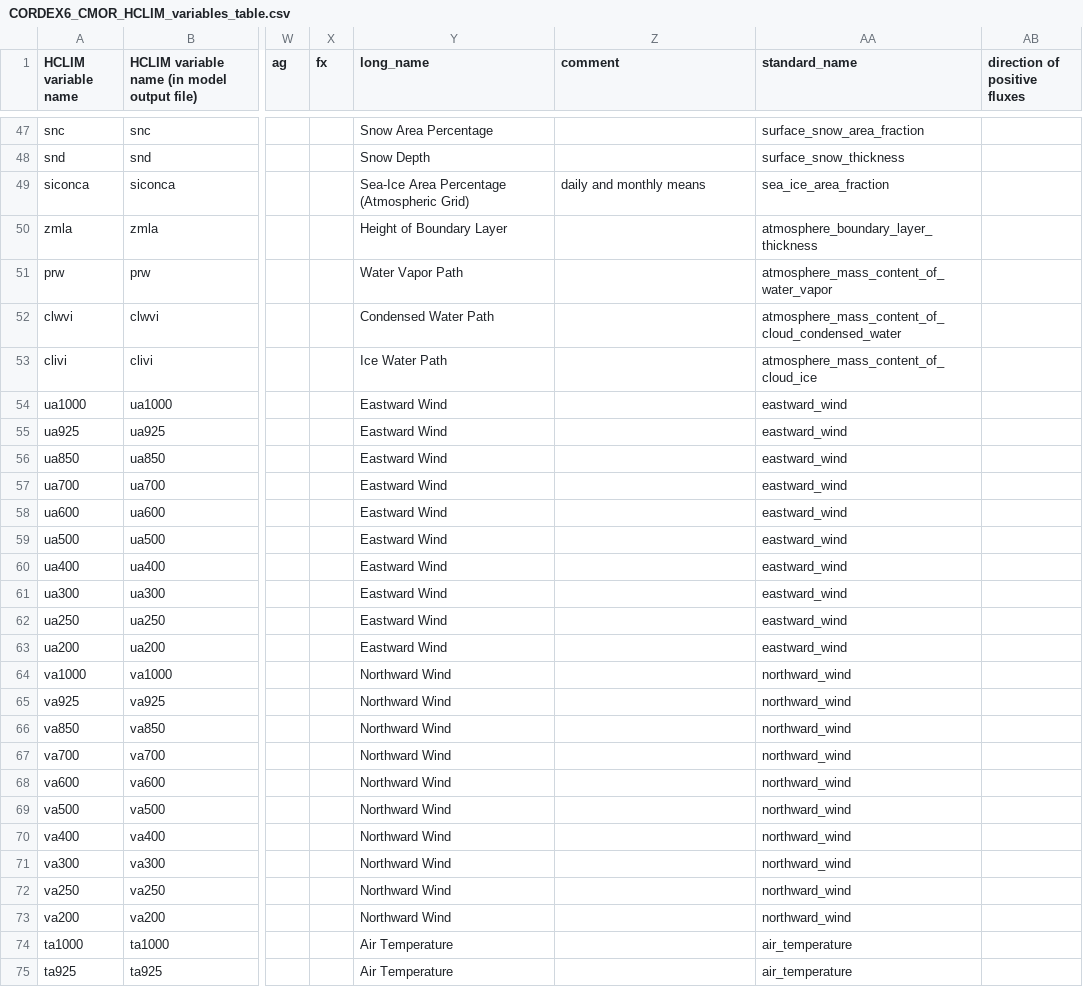
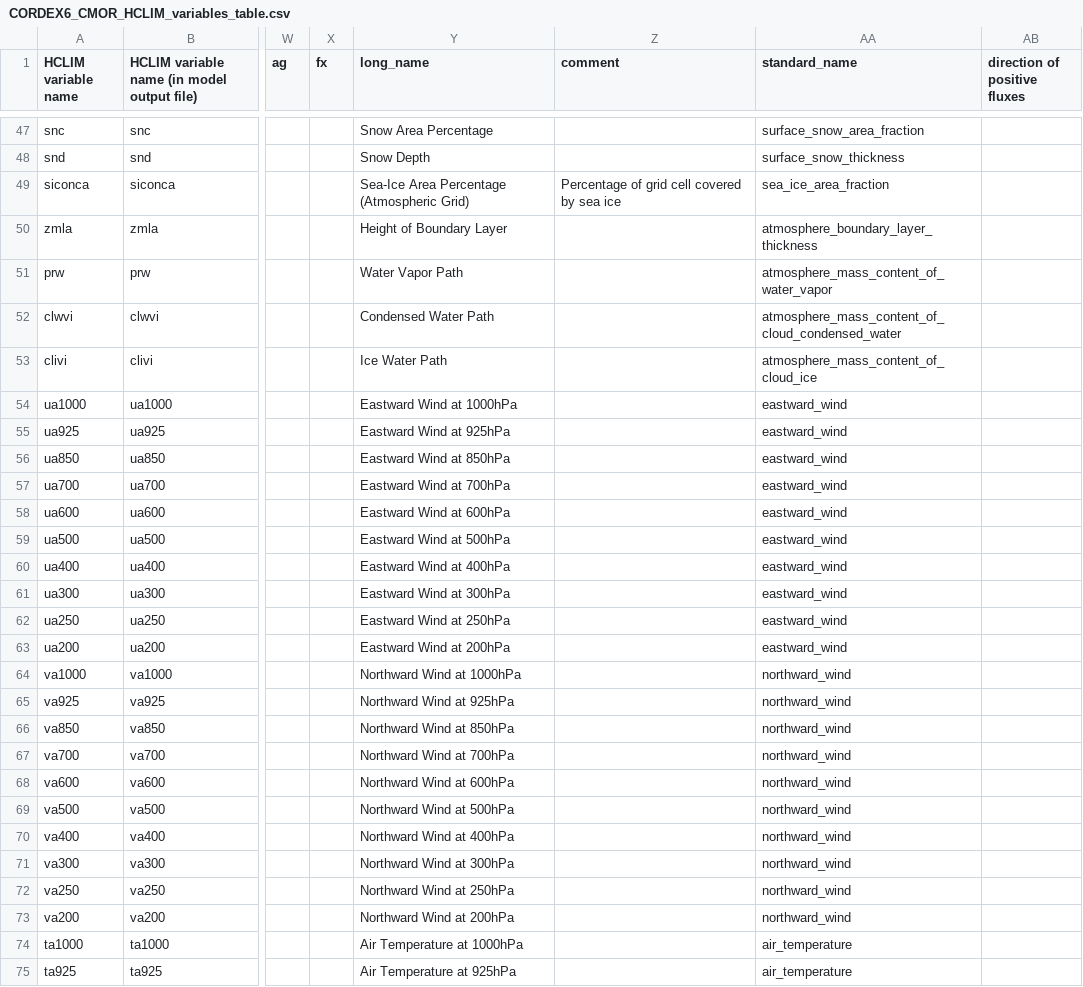
Before and after one commit to ljoakim/HCLIM2CMOR, a CSV file: src/CMORlight/Config/CORDEX6_CMOR_HCLIM_variables_table.csv, drawn as a sheet; only a part is shown, gaps mark what is left out; the diff covers the shown part only; the diff names each change by its address in the sheet, - before the commit and + after, or states it on an @@ line.

```diff
--- a/src/CMORlight/Config/CORDEX6_CMOR_HCLIM_variables_table.csv
+++ b/src/CMORlight/Config/CORDEX6_CMOR_HCLIM_variables_table.csv
-Z49 (comment): daily and monthly means
+Z49 (comment): Percentage of grid cell covered by sea ice
-Y54 (long_name): Eastward Wind
+Y54 (long_name): Eastward Wind at 1000hPa
-Y55 (long_name): Eastward Wind
+Y55 (long_name): Eastward Wind at 925hPa
-Y56 (long_name): Eastward Wind
+Y56 (long_name): Eastward Wind at 850hPa
-Y57 (long_name): Eastward Wind
+Y57 (long_name): Eastward Wind at 700hPa
-Y58 (long_name): Eastward Wind
+Y58 (long_name): Eastward Wind at 600hPa
-Y59 (long_name): Eastward Wind
+Y59 (long_name): Eastward Wind at 500hPa
-Y60 (long_name): Eastward Wind
+Y60 (long_name): Eastward Wind at 400hPa
-Y61 (long_name): Eastward Wind
+Y61 (long_name): Eastward Wind at 300hPa
-Y62 (long_name): Eastward Wind
+Y62 (long_name): Eastward Wind at 250hPa
-Y63 (long_name): Eastward Wind
+Y63 (long_name): Eastward Wind at 200hPa
-Y64 (long_name): Northward Wind
+Y64 (long_name): Northward Wind at 1000hPa
-Y65 (long_name): Northward Wind
+Y65 (long_name): Northward Wind at 925hPa
-Y66 (long_name): Northward Wind
+Y66 (long_name): Northward Wind at 850hPa
-Y67 (long_name): Northward Wind
+Y67 (long_name): Northward Wind at 700hPa
-Y68 (long_name): Northward Wind
+Y68 (long_name): Northward Wind at 600hPa
-Y69 (long_name): Northward Wind
+Y69 (long_name): Northward Wind at 500hPa
-Y70 (long_name): Northward Wind
+Y70 (long_name): Northward Wind at 400hPa
-Y71 (long_name): Northward Wind
+Y71 (long_name): Northward Wind at 300hPa
-Y72 (long_name): Northward Wind
+Y72 (long_name): Northward Wind at 250hPa
-Y73 (long_name): Northward Wind
+Y73 (long_name): Northward Wind at 200hPa
-Y74 (long_name): Air Temperature
+Y74 (long_name): Air Temperature at 1000hPa
-Y75 (long_name): Air Temperature
+Y75 (long_name): Air Temperature at 925hPa
```
Also changed, not shown: 33 edited cells elsewhere in this file, 2 other files.
